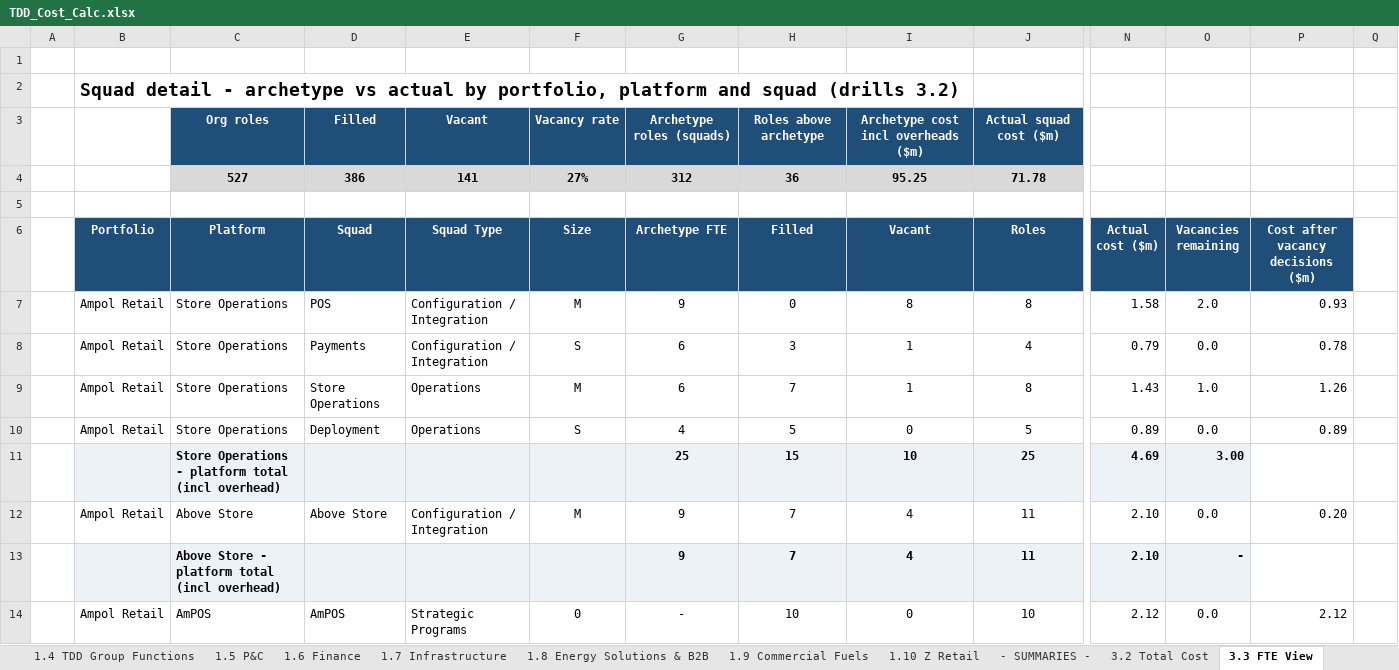
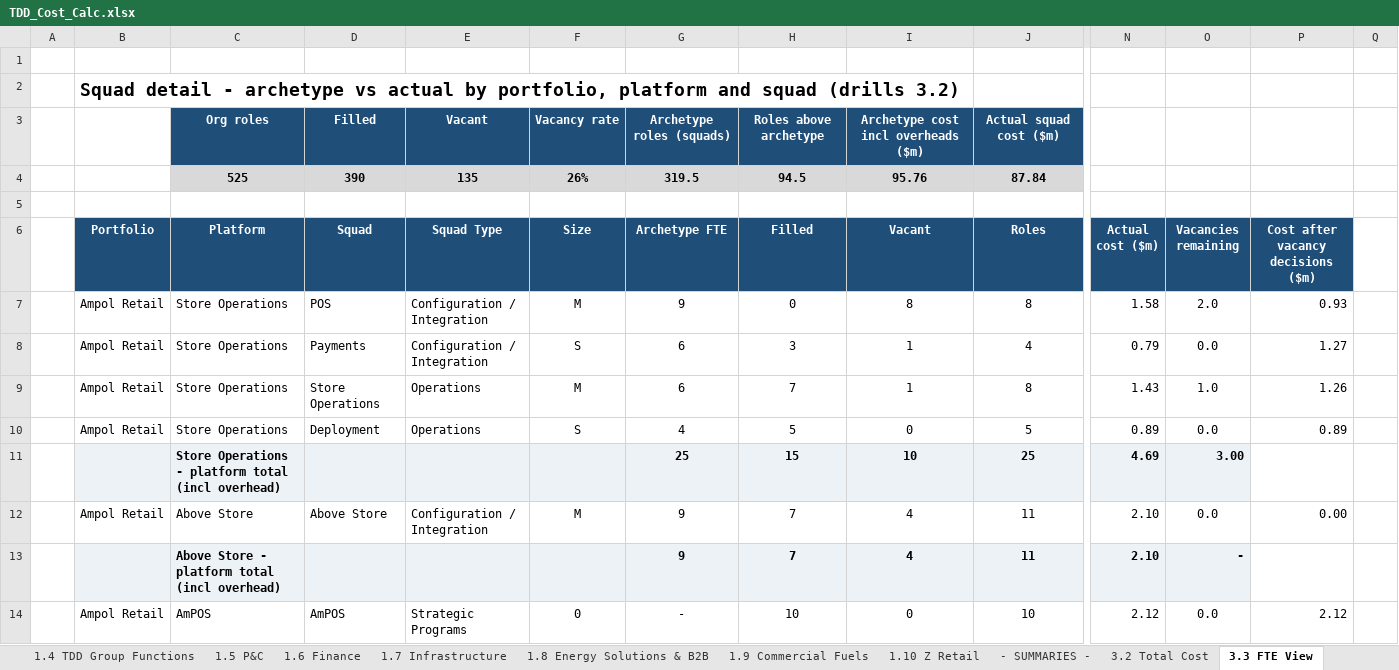
Before and after one commit to leewainescott-debug/anthropic-claude-code, an Excel workbook: TDD_Cost_Calc.xlsx, sheet 3.3 FTE View, drawn as a sheet; only a part is shown, gaps mark what is left out; values as stored, in another font and other column widths than the file's, no borders; conditional formats not drawn; removed rows and columns are numbered as before the commit, all else as after; rows hold the shown columns only; the diff covers the shown part only; the diff names each change by its address in the sheet, - before the commit and + after, or states it on an @@ line.

```diff
--- a/TDD_Cost_Calc.xlsx (sheet 3.3 FTE View)
+++ b/TDD_Cost_Calc.xlsx (sheet 3.3 FTE View)
-row 4:  |  | 527 | 386 | 141 | 27% | 312 | 36 | 95.25 | 71.78
+row 4:  |  | 525 | 390 | 135 | 26% | 319.5 | 94.5 | 95.76 | 87.84
-P8: 0.78
+P8: 1.27
-P12: 0.20
+P12: 0.00
```
Also changed, not shown: 19 added rows, 17 removed rows, 138 edited cells and cell formats elsewhere in this sheet, sheet REVIEW - Complete Role Mapping, sheet 2.2 Customer, sheet 1.1 Ampol Retail, sheet 1.8 Energy Solutions & B2B, sheet 1.2 Customer, sheet 1.10 Z Retail, 27 more sheets, other sheet tabs, formulas that keep their value, hidden cells.
